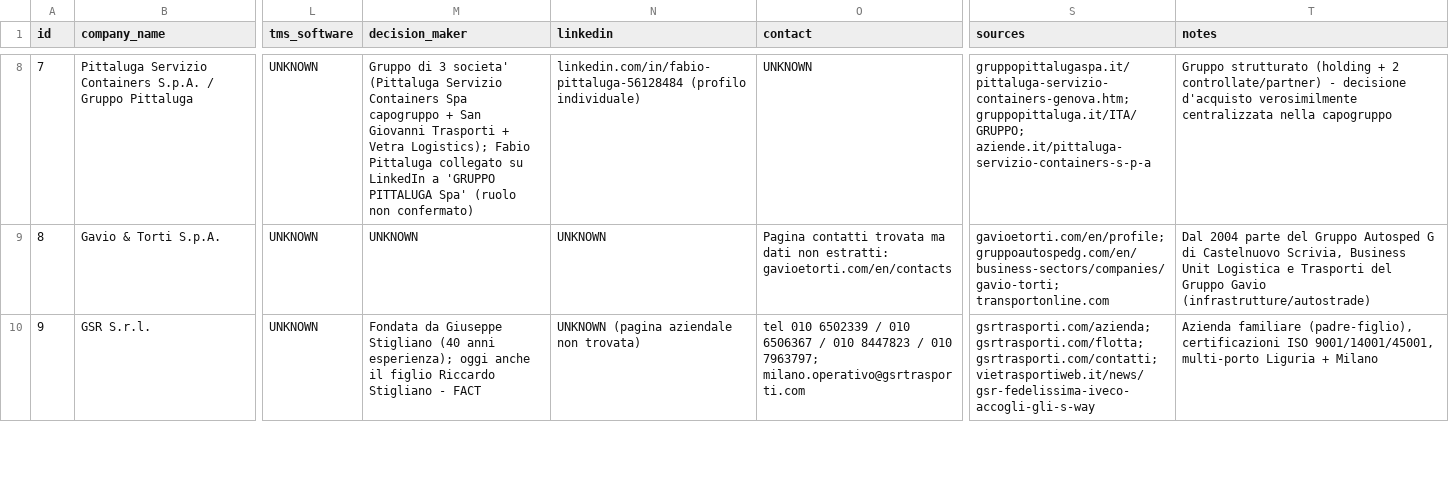
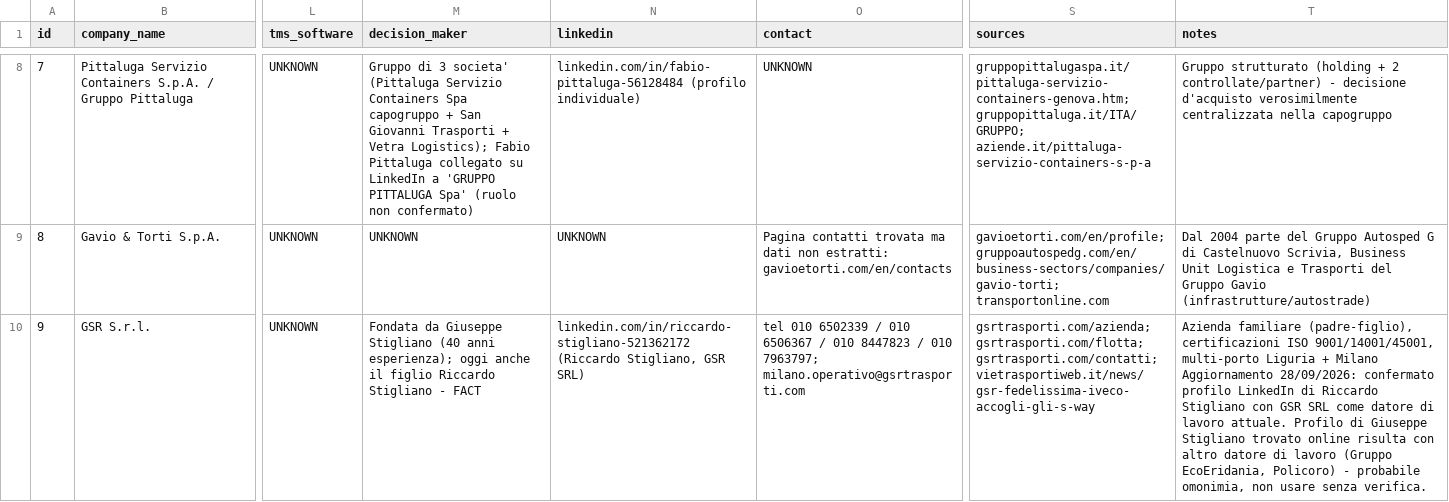
Before and after one commit to Logs-Hubs/logistics, a CSV file: gtm/container-trucking-prospects.csv, drawn as a sheet; only a part is shown, gaps mark what is left out; the diff covers the shown part only; the diff names each change by its address in the sheet, - before the commit and + after, or states it on an @@ line.

```diff
--- a/gtm/container-trucking-prospects.csv
+++ b/gtm/container-trucking-prospects.csv
-N10 (linkedin): UNKNOWN (pagina aziendale non trovata)
+N10 (linkedin): linkedin.com/in/riccardo-stigliano-521362172 (Riccardo Stigliano, GSR SRL)
-T10 (notes): …+ Milano
+T10 (notes): …+ Milano Aggiornamento 28/09/2026: confermato profilo LinkedIn di Riccardo Stigliano con GSR SRL come datore di lavoro attuale. Profilo di Giuseppe Stigliano trovato online risulta con altro datore di lavoro (Gruppo EcoEridania, Policoro) - probabile omonimia, non usare senza verifica.
```
Also changed, not shown: 7 edited cells elsewhere in this file, 1 other file.
